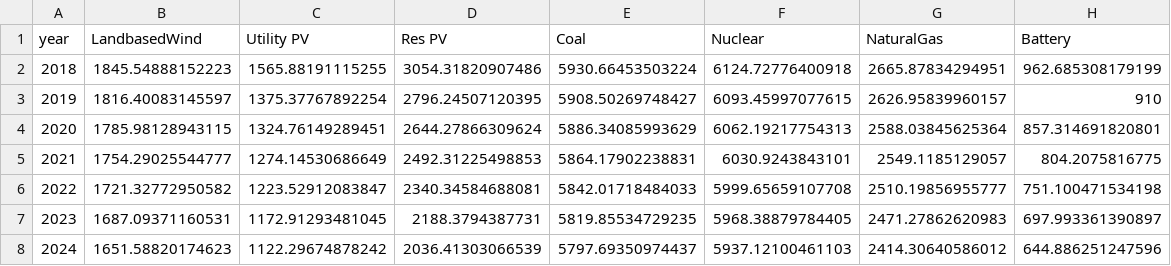
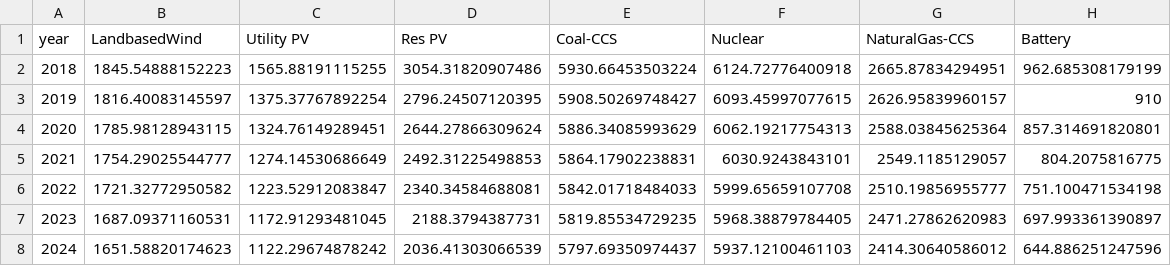
Before and after one commit to arfc/2021-04-nm-illinois, a CSV file: data/capital_cost_projections.csv, drawn as a sheet; only a part is shown.

```diff
--- a/data/capital_cost_projections.csv
+++ b/data/capital_cost_projections.csv
@@ -1,2 +1,2 @@
-year,LandbasedWind,Utility PV,Res PV,Coal,Nuclear,NaturalGas,Battery
+year,LandbasedWind,Utility PV,Res PV,Coal-CCS,Nuclear,NaturalGas-CCS,Battery
 2018,1845.54888152223,1565.88191115255,3054.31820907486,5930.66453503224,6124.72776400918,2665.87834294951,962.685308179199
```
Also changed, not shown: data/fixed_cost_projections.csv, 16 other files.
